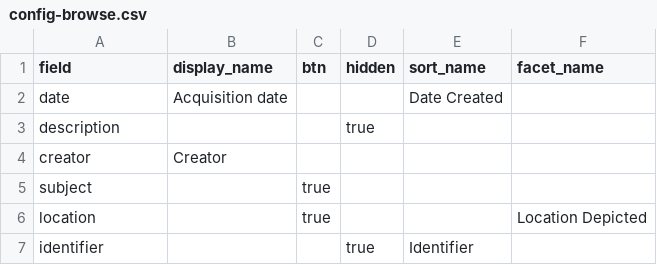
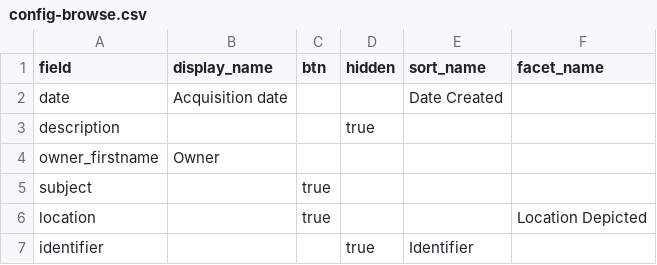
Before and after one commit to r-antoniomg/shared-crafting-inventory, a CSV file: _data/config-browse.csv, drawn as a sheet.

Commit message:
Update config-browse.csv
Add owner_firstname, remove creator.

```diff
--- a/_data/config-browse.csv
+++ b/_data/config-browse.csv
@@ -3,3 +3,3 @@ date,Acquisition date,,,Date Created
 description,,,true,
-creator,Creator,,,
+owner_firstname,Owner,,,
 subject,,true
```
